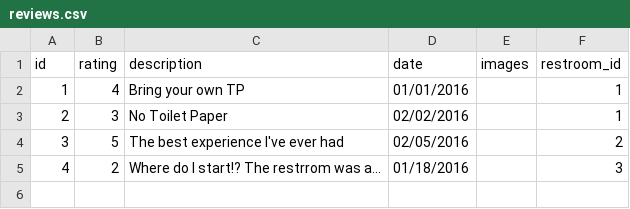
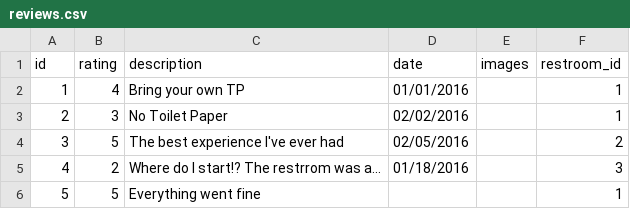
Before and after one commit to rioscesar/Plunjr-API, a CSV file: db_setup/seed_data/reviews.csv, drawn as a sheet.

Commit message:
Added average user rating

```diff
--- a/db_setup/seed_data/reviews.csv
+++ b/db_setup/seed_data/reviews.csv
@@ -5 +5,2 @@ id,rating,description,date,images,restroom_id
 4,2,Where do I start!? The restrrom was a...,01/18/2016,,3
+5,5,Everything went fine,,,1
```
Also changed, not shown: 2 other files.
